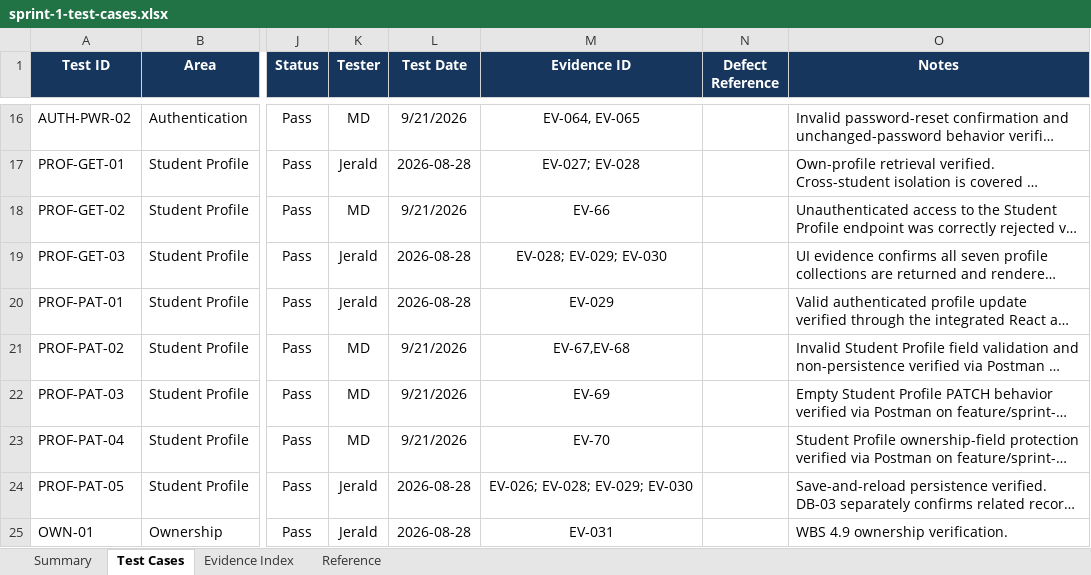
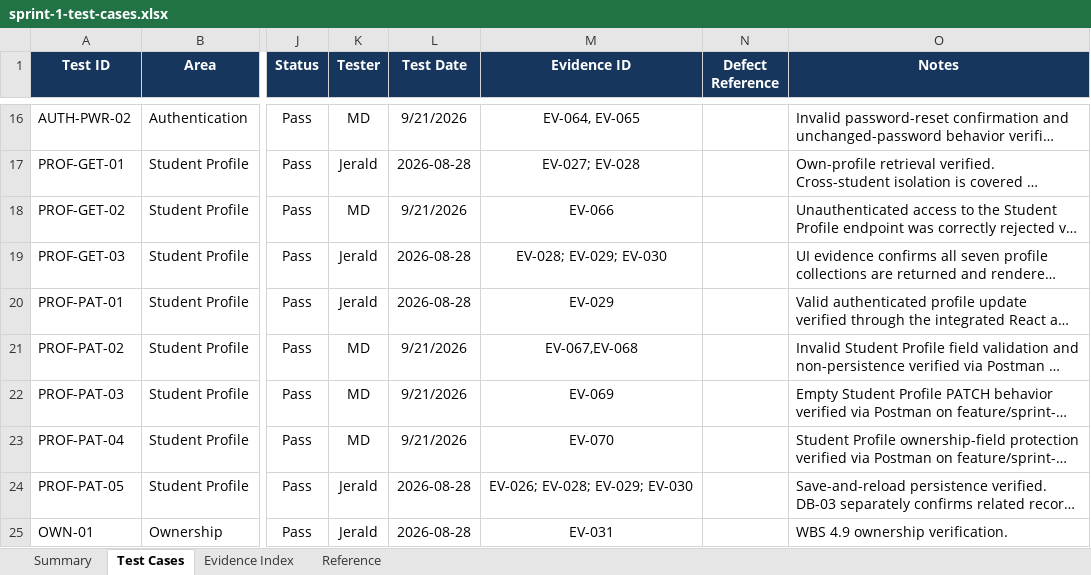
Before and after one commit to JeraldBucud/GradNavi, an Excel workbook: docs/testing/sprint-1-test-cases.xlsx, sheet Test Cases, drawn as a sheet; only a part is shown, gaps mark what is left out; long unchanged cells end in …; values as stored, in another font and other column widths than the file's, no borders; conditional formats and table styles not drawn; the diff names each change by its address in the sheet, - before the commit and + after, or states it on an @@ line.

Commit message:
docs: reconcile Sprint 1 evidence index

```diff
--- a/docs/testing/sprint-1-test-cases.xlsx (sheet Test Cases)
+++ b/docs/testing/sprint-1-test-cases.xlsx (sheet Test Cases)
-M18 (Evidence ID): EV-66
+M18 (Evidence ID): EV-066
-M21 (Evidence ID): EV-67,EV-68
+M21 (Evidence ID): EV-067,EV-068
-M22 (Evidence ID): EV-69
+M22 (Evidence ID): EV-069
-M23 (Evidence ID): EV-70
+M23 (Evidence ID): EV-070
```
Also changed, not shown: sheet Evidence Index, sheet Summary, charts or pictures.
